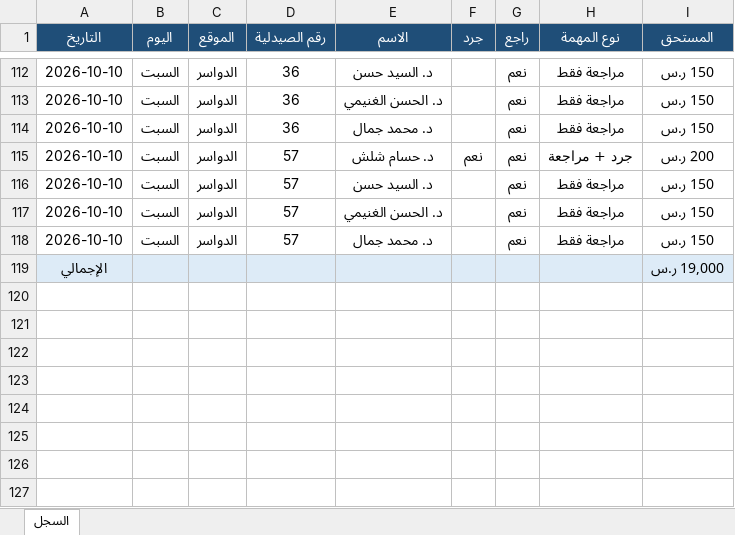
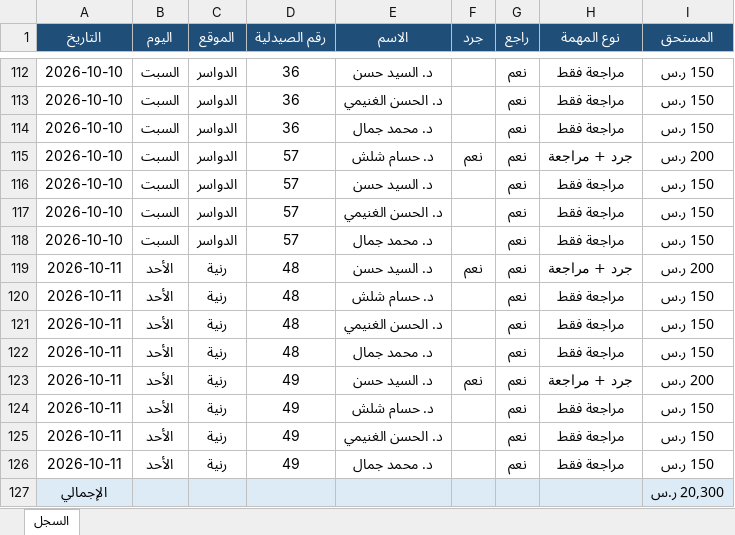
Before and after one commit to phsayed2014-oss/Dashboard-, an Excel workbook: inventory/jard_log.xlsx, sheet السجل, drawn as a sheet; only a part is shown, gaps mark what is left out; values as stored, in another font and other column widths than the file's, no borders; addresses are those after the commit; the diff names each change by its address in the sheet, - before the commit and + after, or states it on an @@ line.

```diff
--- a/inventory/jard_log.xlsx (sheet السجل)
+++ b/inventory/jard_log.xlsx (sheet السجل)
+row 119: 2026-10-11 | الأحد | رنية | 48 | د. السيد حسن | نعم | نعم | جرد + مراجعة | 200 ر.س
+row 120: 2026-10-11 | الأحد | رنية | 48 | د. حسام شلش |  | نعم | مراجعة فقط | 150 ر.س
+row 121: 2026-10-11 | الأحد | رنية | 48 | د. الحسن الغنيمي |  | نعم | مراجعة فقط | 150 ر.س
+row 122: 2026-10-11 | الأحد | رنية | 48 | د. محمد جمال |  | نعم | مراجعة فقط | 150 ر.س
+row 123: 2026-10-11 | الأحد | رنية | 49 | د. السيد حسن | نعم | نعم | جرد + مراجعة | 200 ر.س
+row 124: 2026-10-11 | الأحد | رنية | 49 | د. حسام شلش |  | نعم | مراجعة فقط | 150 ر.س
+row 125: 2026-10-11 | الأحد | رنية | 49 | د. الحسن الغنيمي |  | نعم | مراجعة فقط | 150 ر.س
+row 126: 2026-10-11 | الأحد | رنية | 49 | د. محمد جمال |  | نعم | مراجعة فقط | 150 ر.س
-I127 (المستحق): 19,000 ر.س
+I127 (المستحق): 20,300 ر.س
```
Also changed, not shown: inventory/jard_payroll.xlsx, 1 other file.
